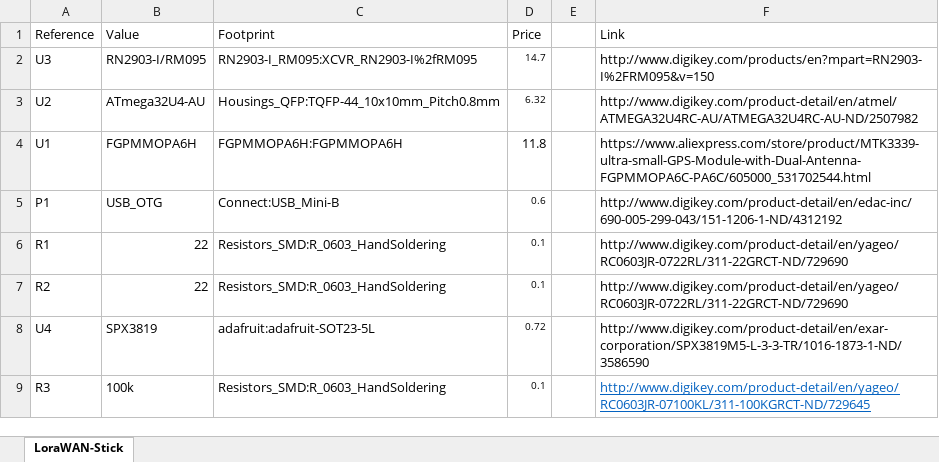
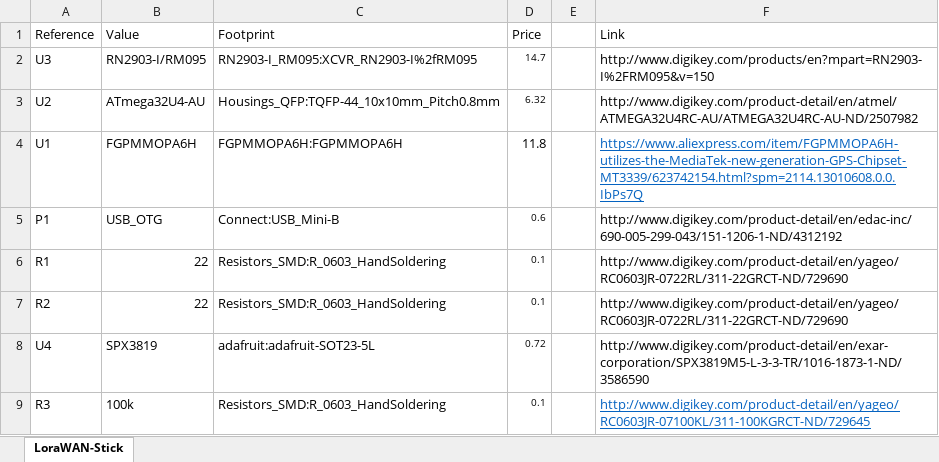
Before and after one commit to lostangles/LoraWAN-Stick, an Excel workbook: LoraWAN-Stick.xlsx, sheet LoraWAN-Stick, drawn as a sheet; only a part is shown; values as stored, in another font and other column widths than the file's, no borders; the diff names each change by its address in the sheet, - before the commit and + after, or states it on an @@ line.

```diff
--- a/LoraWAN-Stick.xlsx (sheet LoraWAN-Stick)
+++ b/LoraWAN-Stick.xlsx (sheet LoraWAN-Stick)
-F4 (Link): https://www.aliexpress.com/store/product/MTK3339-ultra-small-GPS-Module-with-Dual-Antenna-FGPMMOPA6C-PA6C/605000_531702544.html
+F4 (Link): https://www.aliexpress.com/item/FGPMMOPA6H-utilizes-the-MediaTek-new-generation-GPS-Chipset-MT3339/623742154.html?spm=2114.13010608.0.0.IbPs7Q
@@ F4 underline: off → on, text colour: black → #0563C1 @@
```
Also changed, not shown: 1 other file.
